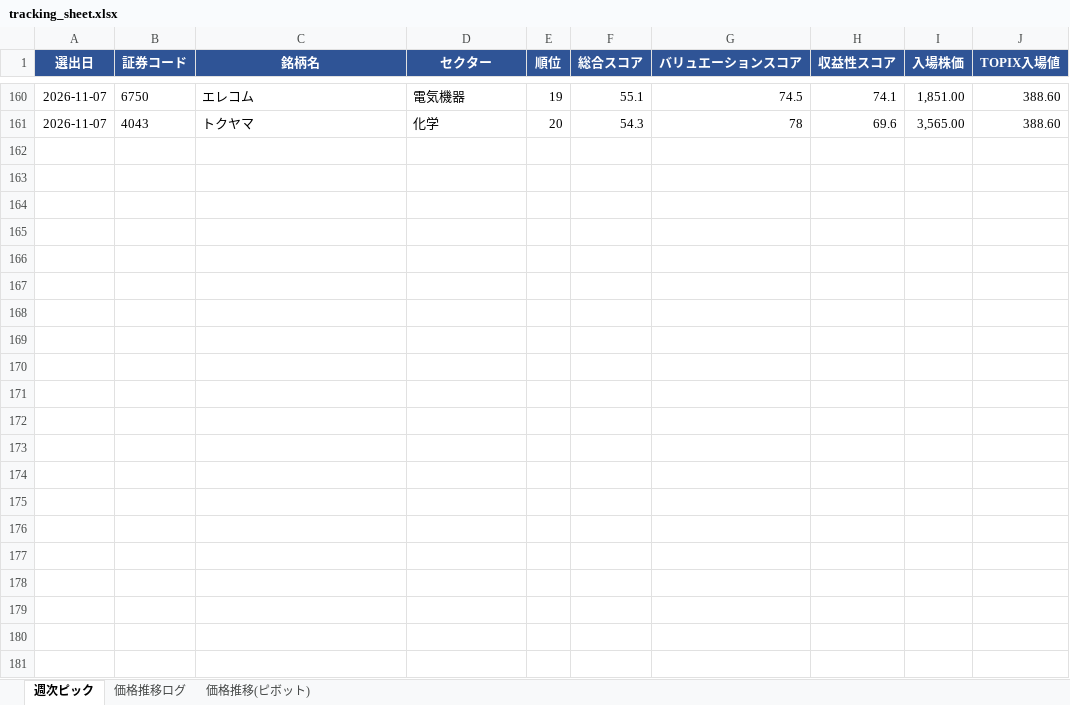
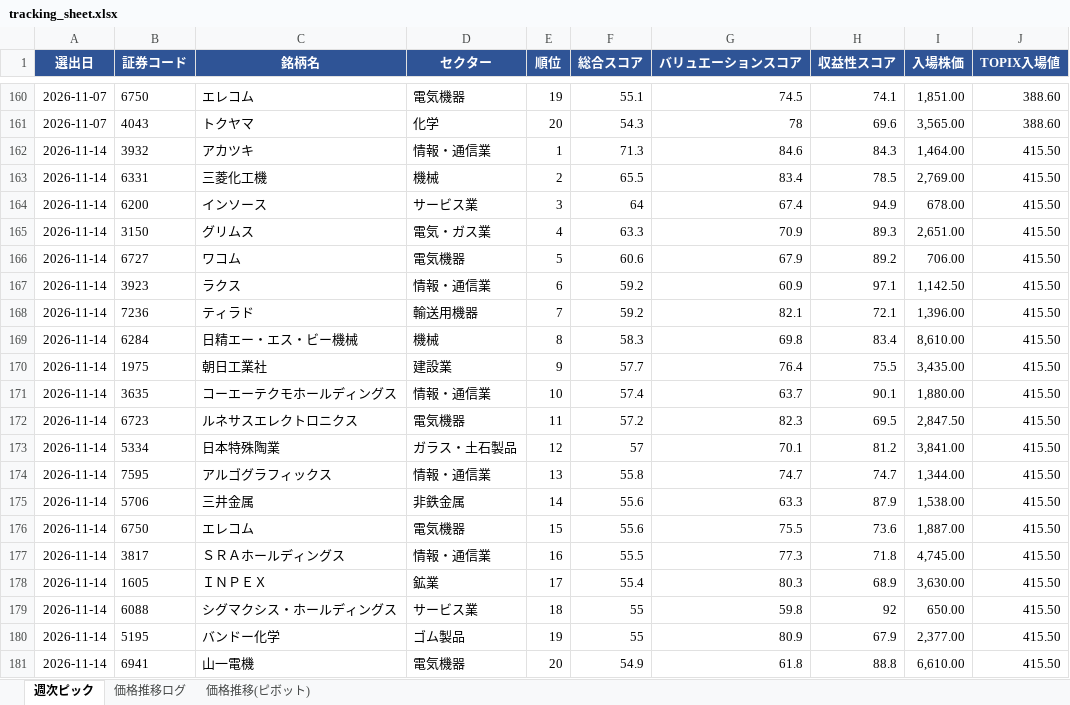
Before and after one commit to kuri-chan/asset-screening, an Excel workbook: output/tracking_sheet.xlsx, sheet 週次ピック, drawn as a sheet; only a part is shown, gaps mark what is left out; values as stored, in another font and other column widths than the file's, no borders; the diff names each change by its address in the sheet, - before the commit and + after, or states it on an @@ line.

```diff
--- a/output/tracking_sheet.xlsx (sheet 週次ピック)
+++ b/output/tracking_sheet.xlsx (sheet 週次ピック)
+row 162: 2026-11-14 | 3932 | アカツキ | 情報・通信業 | 1 | 71.3 | 84.6 | 84.3 | 1,464.00 | 415.50
+row 163: 2026-11-14 | 6331 | 三菱化工機 | 機械 | 2 | 65.5 | 83.4 | 78.5 | 2,769.00 | 415.50
+row 164: 2026-11-14 | 6200 | インソース | サービス業 | 3 | 64 | 67.4 | 94.9 | 678.00 | 415.50
+row 165: 2026-11-14 | 3150 | グリムス | 電気・ガス業 | 4 | 63.3 | 70.9 | 89.3 | 2,651.00 | 415.50
+row 166: 2026-11-14 | 6727 | ワコム | 電気機器 | 5 | 60.6 | 67.9 | 89.2 | 706.00 | 415.50
+row 167: 2026-11-14 | 3923 | ラクス | 情報・通信業 | 6 | 59.2 | 60.9 | 97.1 | 1,142.50 | 415.50
+row 168: 2026-11-14 | 7236 | ティラド | 輸送用機器 | 7 | 59.2 | 82.1 | 72.1 | 1,396.00 | 415.50
+row 169: 2026-11-14 | 6284 | 日精エー・エス・ビー機械 | 機械 | 8 | 58.3 | 69.8 | 83.4 | 8,610.00 | 415.50
+row 170: 2026-11-14 | 1975 | 朝日工業社 | 建設業 | 9 | 57.7 | 76.4 | 75.5 | 3,435.00 | 415.50
+row 171: 2026-11-14 | 3635 | コーエーテクモホールディングス | 情報・通信業 | 10 | 57.4 | 63.7 | 90.1 | 1,880.00 | 415.50
+row 172: 2026-11-14 | 6723 | ルネサスエレクトロニクス | 電気機器 | 11 | 57.2 | 82.3 | 69.5 | 2,847.50 | 415.50
+row 173: 2026-11-14 | 5334 | 日本特殊陶業 | ガラス・土石製品 | 12 | 57 | 70.1 | 81.2 | 3,841.00 | 415.50
+row 174: 2026-11-14 | 7595 | アルゴグラフィックス | 情報・通信業 | 13 | 55.8 | 74.7 | 74.7 | 1,344.00 | 415.50
+row 175: 2026-11-14 | 5706 | 三井金属 | 非鉄金属 | 14 | 55.6 | 63.3 | 87.9 | 1,538.00 | 415.50
+row 176: 2026-11-14 | 6750 | エレコム | 電気機器 | 15 | 55.6 | 75.5 | 73.6 | 1,887.00 | 415.50
+row 177: 2026-11-14 | 3817 | ＳＲＡホールディングス | 情報・通信業 | 16 | 55.5 | 77.3 | 71.8 | 4,745.00 | 415.50
+row 178: 2026-11-14 | 1605 | ＩＮＰＥＸ | 鉱業 | 17 | 55.4 | 80.3 | 68.9 | 3,630.00 | 415.50
+row 179: 2026-11-14 | 6088 | シグマクシス・ホールディングス | サービス業 | 18 | 55 | 59.8 | 92 | 650.00 | 415.50
+row 180: 2026-11-14 | 5195 | バンドー化学 | ゴム製品 | 19 | 55 | 80.9 | 67.9 | 2,377.00 | 415.50
+row 181: 2026-11-14 | 6941 | 山一電機 | 電気機器 | 20 | 54.9 | 61.8 | 88.8 | 6,610.00 | 415.50
```
Also changed, not shown: sheet 価格推移(ピボット), 1 other file.
